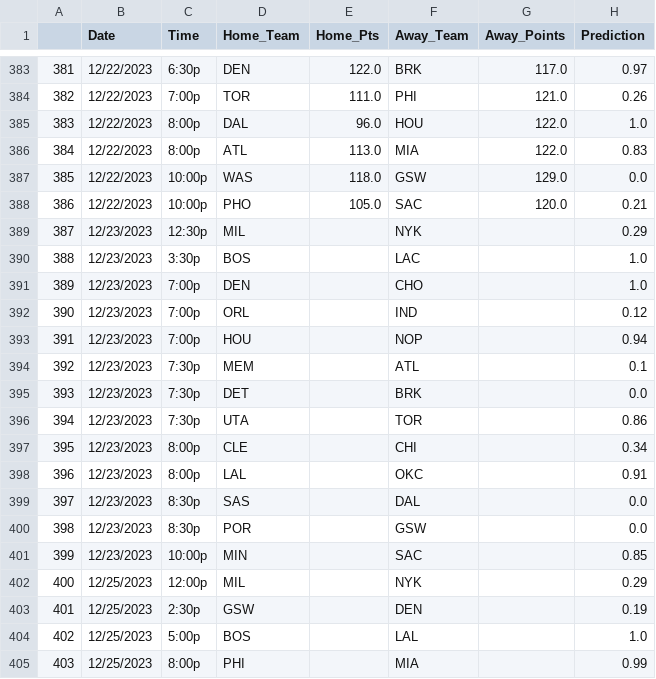
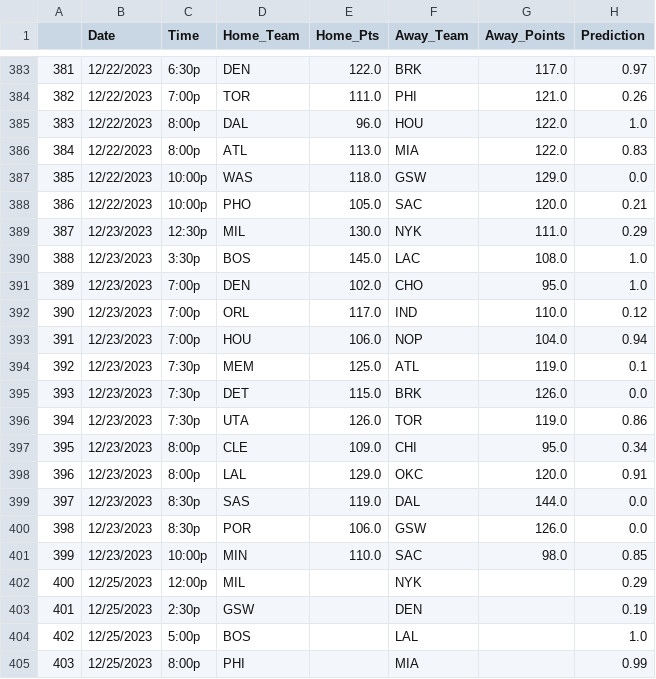
Before and after one commit to boscostix/AIM-F23-Basketball-Predictor, a CSV file: data/schedule.csv, drawn as a sheet; only a part is shown, gaps mark what is left out.

```diff
--- a/data/schedule.csv
+++ b/data/schedule.csv
@@ -388,15 +388,15 @@
 386,12/22/2023,10:00p,PHO,105.0,SAC,120.0,0.21
-387,12/23/2023,12:30p,MIL,,NYK,,0.29
-388,12/23/2023,3:30p,BOS,,LAC,,1.0
-389,12/23/2023,7:00p,DEN,,CHO,,1.0
-390,12/23/2023,7:00p,ORL,,IND,,0.12
-391,12/23/2023,7:00p,HOU,,NOP,,0.94
-392,12/23/2023,7:30p,MEM,,ATL,,0.1
-393,12/23/2023,7:30p,DET,,BRK,,0.0
-394,12/23/2023,7:30p,UTA,,TOR,,0.86
-395,12/23/2023,8:00p,CLE,,CHI,,0.34
-396,12/23/2023,8:00p,LAL,,OKC,,0.91
-397,12/23/2023,8:30p,SAS,,DAL,,0.0
-398,12/23/2023,8:30p,POR,,GSW,,0.0
-399,12/23/2023,10:00p,MIN,,SAC,,0.85
+387,12/23/2023,12:30p,MIL,130.0,NYK,111.0,0.29
+388,12/23/2023,3:30p,BOS,145.0,LAC,108.0,1.0
+389,12/23/2023,7:00p,DEN,102.0,CHO,95.0,1.0
+390,12/23/2023,7:00p,ORL,117.0,IND,110.0,0.12
+391,12/23/2023,7:00p,HOU,106.0,NOP,104.0,0.94
+392,12/23/2023,7:30p,MEM,125.0,ATL,119.0,0.1
+393,12/23/2023,7:30p,DET,115.0,BRK,126.0,0.0
+394,12/23/2023,7:30p,UTA,126.0,TOR,119.0,0.86
+395,12/23/2023,8:00p,CLE,109.0,CHI,95.0,0.34
+396,12/23/2023,8:00p,LAL,129.0,OKC,120.0,0.91
+397,12/23/2023,8:30p,SAS,119.0,DAL,144.0,0.0
+398,12/23/2023,8:30p,POR,106.0,GSW,126.0,0.0
+399,12/23/2023,10:00p,MIN,110.0,SAC,98.0,0.85
 400,12/25/2023,12:00p,MIL,,NYK,,0.29
```
Also changed, not shown: 1 other file.
